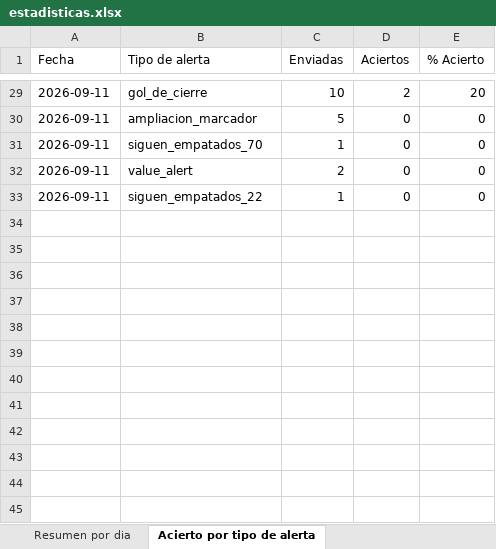
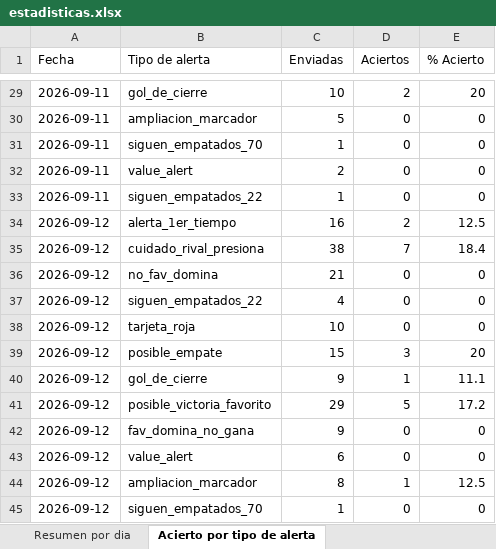
Before and after one commit to erikolivo/Mimoexcel, an Excel workbook: data/estadisticas.xlsx, sheet Acierto por tipo de alerta, drawn as a sheet; only a part is shown, gaps mark what is left out; values as stored, in another font and other column widths than the file's, no borders; the diff names each change by its address in the sheet, - before the commit and + after, or states it on an @@ line.

```diff
--- a/data/estadisticas.xlsx (sheet Acierto por tipo de alerta)
+++ b/data/estadisticas.xlsx (sheet Acierto por tipo de alerta)
+row 34: 2026-09-12 | alerta_1er_tiempo | 16 | 2 | 12.5
+row 35: 2026-09-12 | cuidado_rival_presiona | 38 | 7 | 18.4
+row 36: 2026-09-12 | no_fav_domina | 21 | 0 | 0
+row 37: 2026-09-12 | siguen_empatados_22 | 4 | 0 | 0
+row 38: 2026-09-12 | tarjeta_roja | 10 | 0 | 0
+row 39: 2026-09-12 | posible_empate | 15 | 3 | 20
+row 40: 2026-09-12 | gol_de_cierre | 9 | 1 | 11.1
+row 41: 2026-09-12 | posible_victoria_favorito | 29 | 5 | 17.2
+row 42: 2026-09-12 | fav_domina_no_gana | 9 | 0 | 0
+row 43: 2026-09-12 | value_alert | 6 | 0 | 0
+row 44: 2026-09-12 | ampliacion_marcador | 8 | 1 | 12.5
+row 45: 2026-09-12 | siguen_empatados_70 | 1 | 0 | 0
```
Also changed, not shown: sheet Resultados diarios, sheet Resumen por dia, 4 other files.
